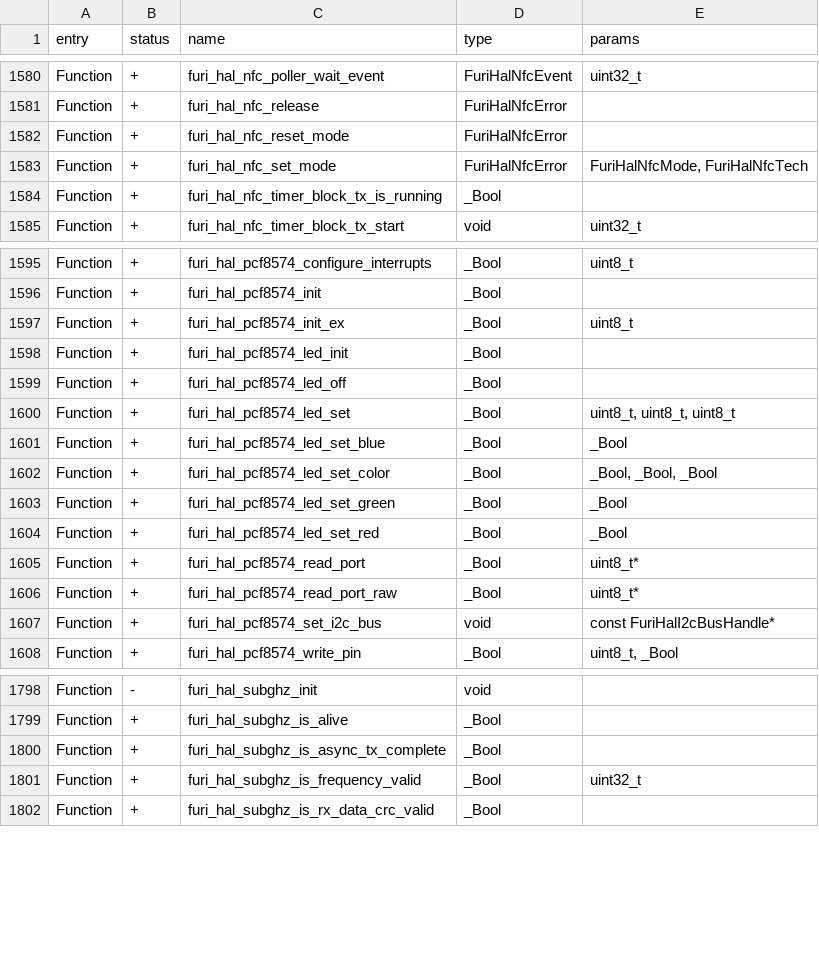
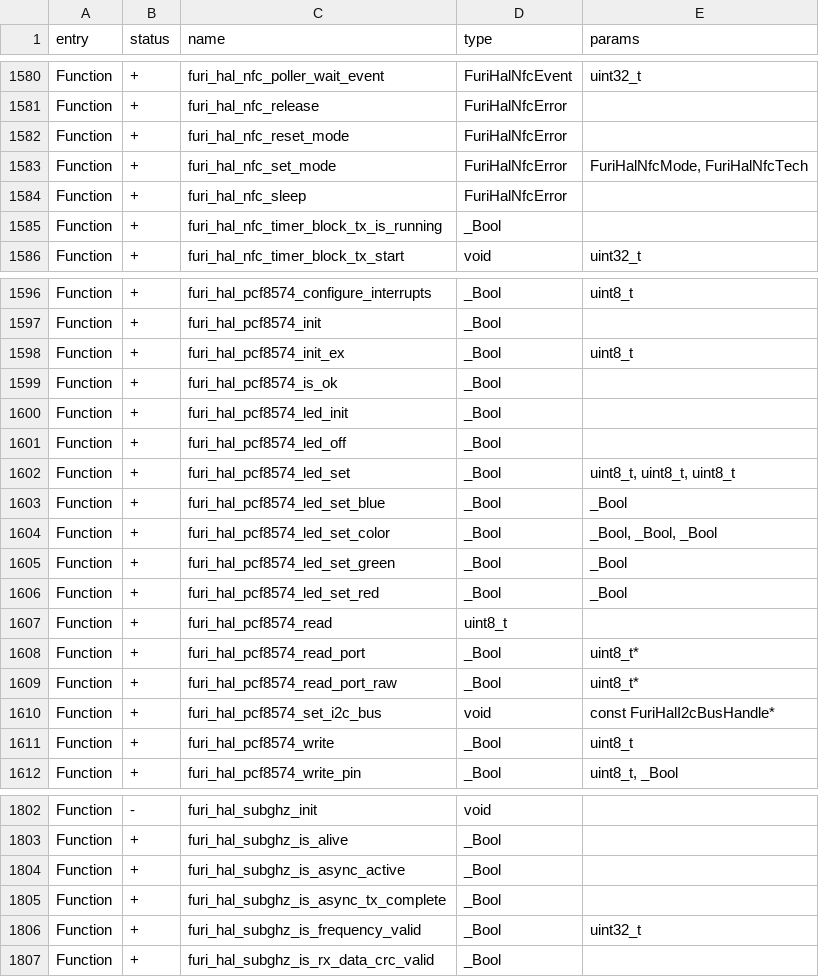
Before and after one commit to AJ60/Flipper_OLED_PCF8574_PN532, a CSV file: targets/f7/api_symbols.csv, drawn as a sheet; only a part is shown, gaps mark what is left out.

```diff
--- a/targets/f7/api_symbols.csv
+++ b/targets/f7/api_symbols.csv
@@ -1583,2 +1583,3 @@ Function,+,furi_hal_nfc_reset_mode,FuriHalNfcError,
 Function,+,furi_hal_nfc_set_mode,FuriHalNfcError,"FuriHalNfcMode, FuriHalNfcTech"
+Function,+,furi_hal_nfc_sleep,FuriHalNfcError,
 Function,+,furi_hal_nfc_timer_block_tx_is_running,_Bool,
@@ -1597,2 +1598,3 @@ Function,+,furi_hal_pcf8574_init,_Bool,
 Function,+,furi_hal_pcf8574_init_ex,_Bool,uint8_t
+Function,+,furi_hal_pcf8574_is_ok,_Bool,
 Function,+,furi_hal_pcf8574_led_init,_Bool,
@@ -1604,2 +1606,3 @@ Function,+,furi_hal_pcf8574_led_set_green,_Bool,_Bool
 Function,+,furi_hal_pcf8574_led_set_red,_Bool,_Bool
+Function,+,furi_hal_pcf8574_read,uint8_t,
 Function,+,furi_hal_pcf8574_read_port,_Bool,uint8_t*
@@ -1607,2 +1610,3 @@ Function,+,furi_hal_pcf8574_read_port_raw,_Bool,uint8_t*
 Function,+,furi_hal_pcf8574_set_i2c_bus,void,const FuriHalI2cBusHandle*
+Function,+,furi_hal_pcf8574_write,_Bool,uint8_t
 Function,+,furi_hal_pcf8574_write_pin,_Bool,"uint8_t, _Bool"
@@ -1799,2 +1803,3 @@ Function,-,furi_hal_subghz_init,void,
 Function,+,furi_hal_subghz_is_alive,_Bool,
+Function,+,furi_hal_subghz_is_async_active,_Bool,
 Function,+,furi_hal_subghz_is_async_tx_complete,_Bool,
```
Also changed, not shown: 10 other files.
